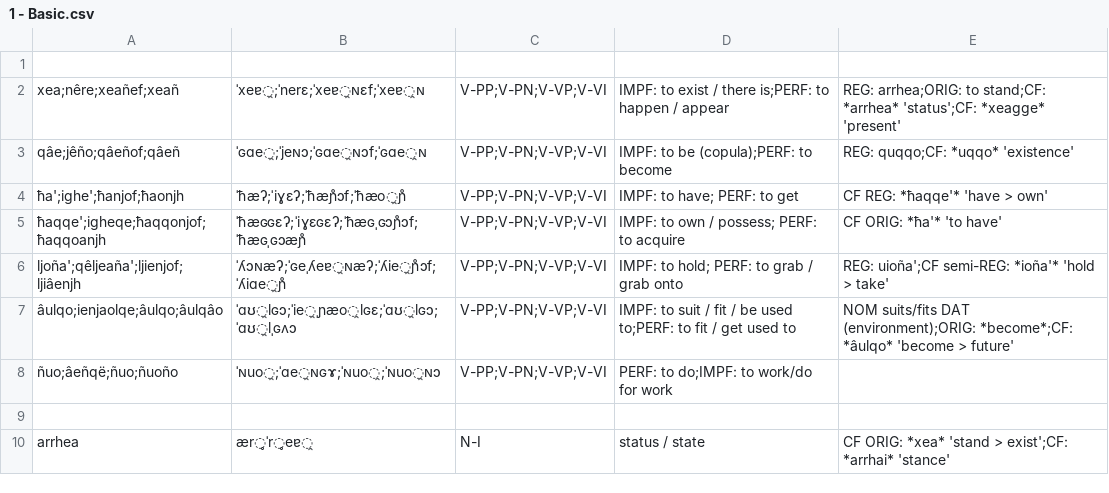
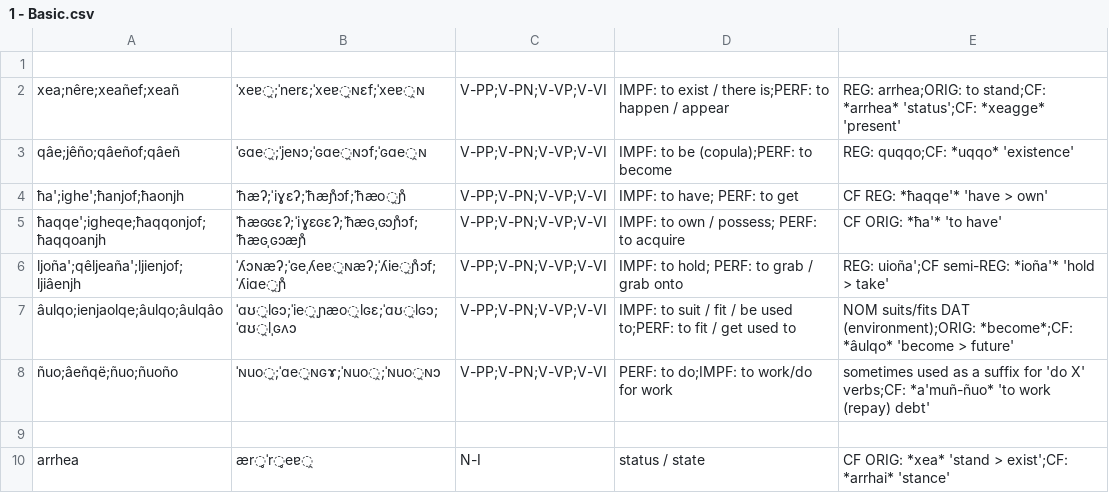
Before and after one commit to ausazh/Uhhuonanjh, a CSV file: vocab/1 - Basic.csv, drawn as a sheet; only a part is shown.

```diff
--- a/vocab/1 - Basic.csv
+++ b/vocab/1 - Basic.csv
@@ -7,3 +7,3 @@ ljoña';qêljeaña';ljienjof;ljiâenjh,ˈʎɔɴæʔ;ˈɢeˌʎeɐ̯ɴæʔ;ˈ
 âulqo;ienjaolqe;âulqo;âulqâo,ˈɑʊ̯lɢɔ;ˈie̯ˌɲæo̯lɢɛ;ˈɑʊ̯lɢɔ;ˈɑʊ̯lˌɢʌɔ,V-PP;V-PN;V-VP;V-VI,IMPF: to suit / fit / be used to;PERF: to fit / get used to,"NOM suits/fits DAT (environment)";ORIG: *become*;CF: *âulqo* 'become > future'
-ñuo;âeñqë;ñuo;ñuoño,ˈɴuo̯;ˈɑe̯ɴɢɤ;ˈɴuo̯;ˈɴuo̯ɴɔ,V-PP;V-PN;V-VP;V-VI,PERF: to do;IMPF: to work/do for work,
+ñuo;âeñqë;ñuo;ñuoño,ˈɴuo̯;ˈɑe̯ɴɢɤ;ˈɴuo̯;ˈɴuo̯ɴɔ,V-PP;V-PN;V-VP;V-VI,PERF: to do;IMPF: to work/do for work,sometimes used as a suffix for 'do X' verbs;CF: *a'muñ-ñuo* 'to work (repay) debt'
 
```
Also changed, not shown: vocab/3 - Mythology.csv, vocab/4 - Agriculture.csv, 2 other files.
